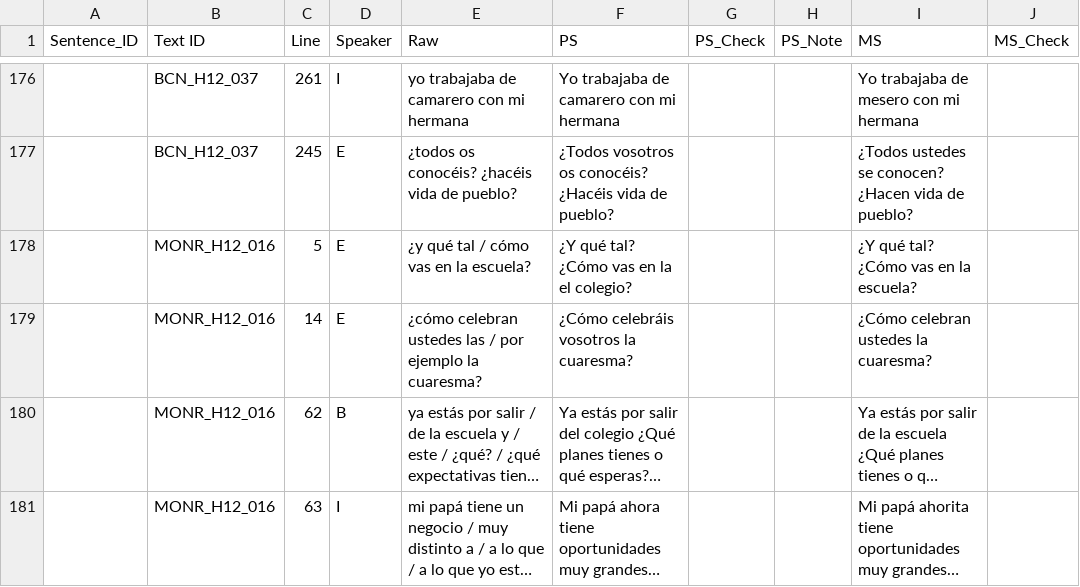
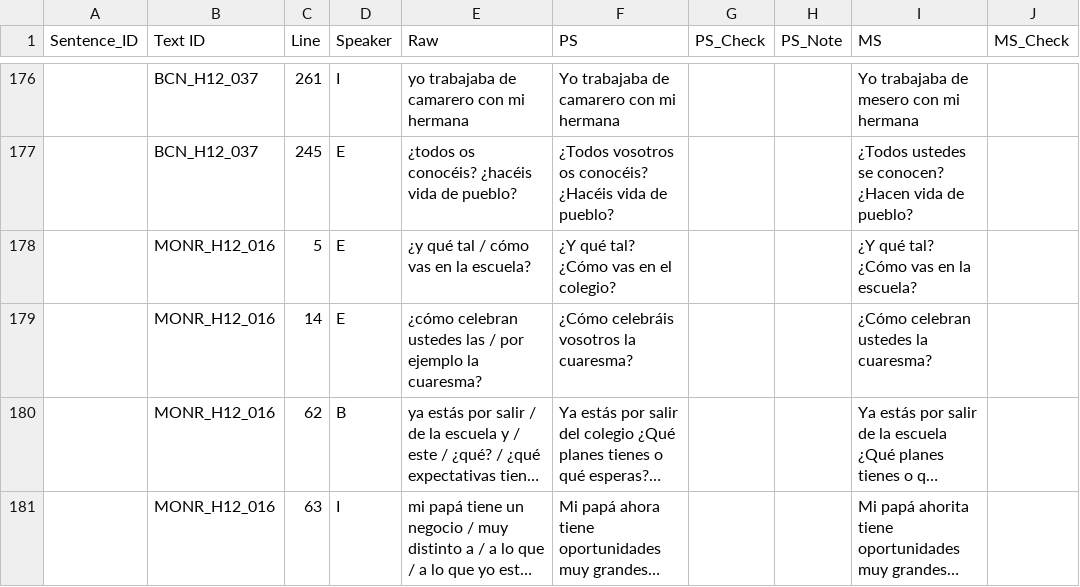
Before and after one commit to DV-11/SpanishDialectDiscrimination, a CSV file: Data/Working_Sentence_Dataset.csv, drawn as a sheet; only a part is shown, gaps mark what is left out; long unchanged cells end in …; the diff names each change by its address in the sheet, - before the commit and + after, or states it on an @@ line.

Commit message:
Update Working_Sentence_Dataset.csv

```diff
--- a/Data/Working_Sentence_Dataset.csv
+++ b/Data/Working_Sentence_Dataset.csv
-F178 (PS): ¿Y qué tal? ¿Cómo vas en la el colegio?
+F178 (PS): ¿Y qué tal? ¿Cómo vas en el colegio?
```
